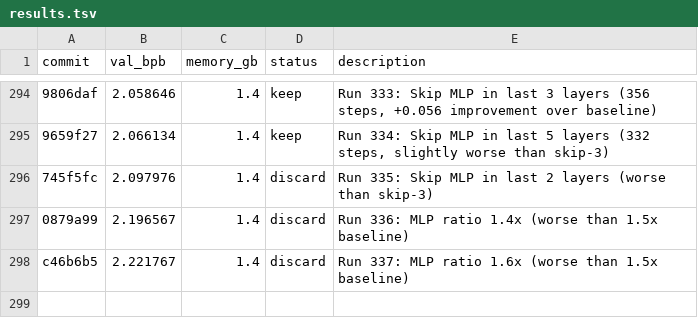
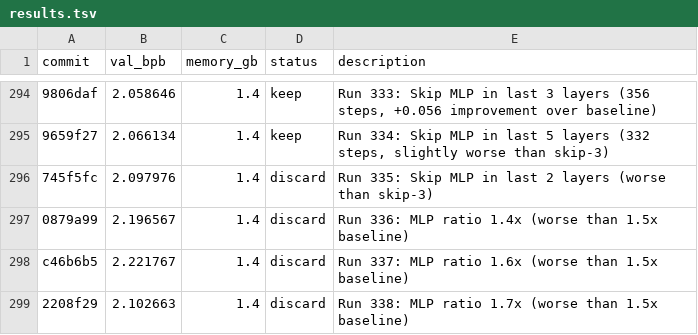
Before and after one commit to rvlambda1-ship-it/autoresearch-revi, a TSV file: results.tsv, drawn as a sheet; only a part is shown, gaps mark what is left out; the diff names each change by its address in the sheet, - before the commit and + after, or states it on an @@ line.

Commit message:
Results: Run 338 - 2.102663 (discard, ratio tuning complete)
MLP Ratio Tuning Summary:
- 1.4x: 2.196567 ✗
- 1.5x: 2.058646 ✓ OPTIMAL
- 1.6x: 2.221767 ✗
- 1.7x: 2.102663 ✗

Clear optimum at 1.5x. Moving to hyperparameter fine-tuning phase.

```diff
--- a/results.tsv
+++ b/results.tsv
+row 299: 2208f29 | 2.102663 | 1.4 | discard | Run 338: MLP ratio 1.7x (worse than 1.5x baseline)
```
